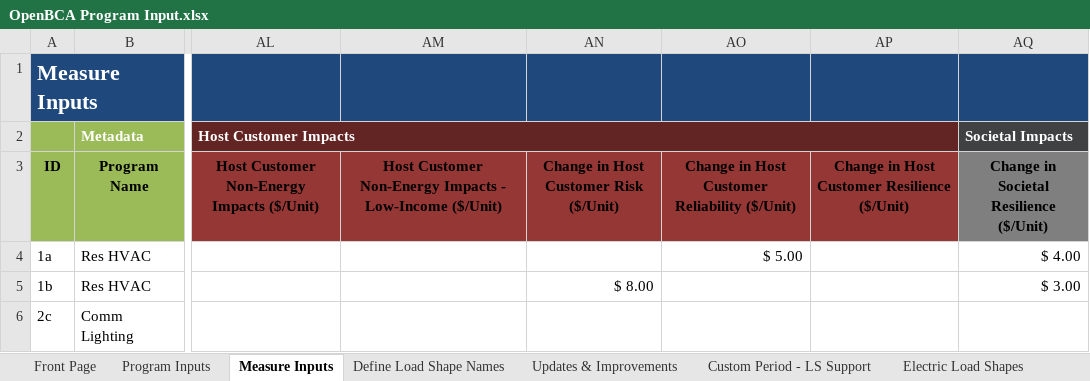
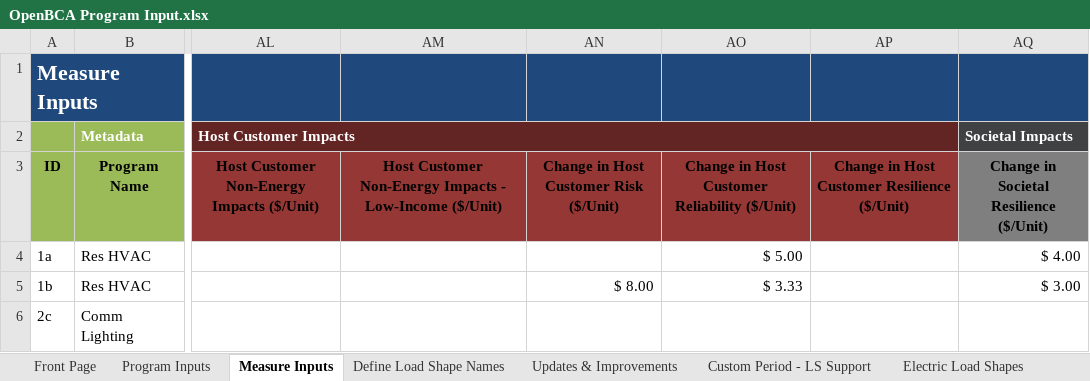
Before and after one commit to openbca/openbca, an Excel workbook: nspm/input_templates/OpenBCA Program Input.xlsx, sheet Measure Inputs, drawn as a sheet; only a part is shown, gaps mark what is left out; values as stored, in another font and other column widths than the file's, no borders; conditional formats and table styles not drawn; the diff names each change by its address in the sheet, - before the commit and + after, or states it on an @@ line.

Commit message:
model bug fixes and streamlit testing

```diff
--- a/nspm/input_templates/OpenBCA Program Input.xlsx (sheet Measure Inputs)
+++ b/nspm/input_templates/OpenBCA Program Input.xlsx (sheet Measure Inputs)
-AO5: (empty)
+AO5: $ 3.33
```
Also changed, not shown: 7 other files.
